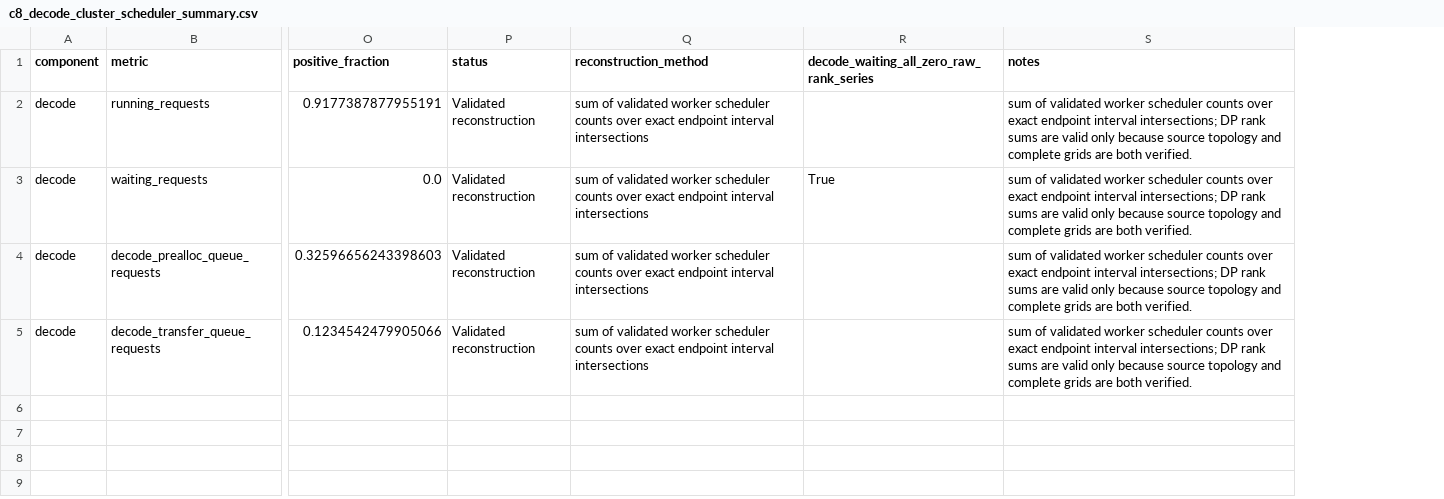
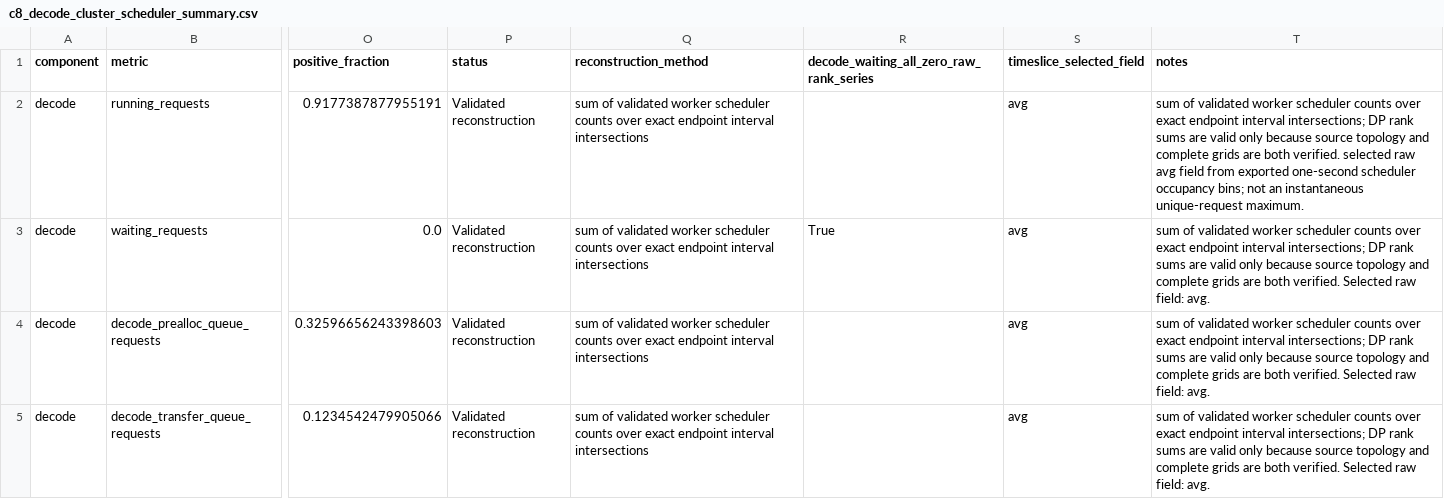
Before and after one commit to sskim-ai/InferenceX_analysis, a CSV file: studies/h200_gpu_resident_mtp/processed/c8_decode_cluster_scheduler_summary.csv, drawn as a sheet; only a part is shown, gaps mark what is left out; addresses are those after the commit; the diff names each change by its address in the sheet, - before the commit and + after, or states it on an @@ line.

```diff
--- a/studies/h200_gpu_resident_mtp/processed/c8_decode_cluster_scheduler_summary.csv
+++ b/studies/h200_gpu_resident_mtp/processed/c8_decode_cluster_scheduler_summary.csv
+column S (timeslice_selected_field), rows 2-5: all avg
-T2 (notes): …both verified.
+T2 (notes): …both verified. selected raw avg field from exported one-second scheduler occupancy bins; not an instantaneous unique-request maximum.
-T3:T5 (notes): …both verified.
+T3:T5 (notes): …both verified. Selected raw field: avg.
```
Also changed, not shown: studies/h200_gpu_resident_mtp/processed/c8_cluster_scheduler_reconstruction.csv, 14 other files.
